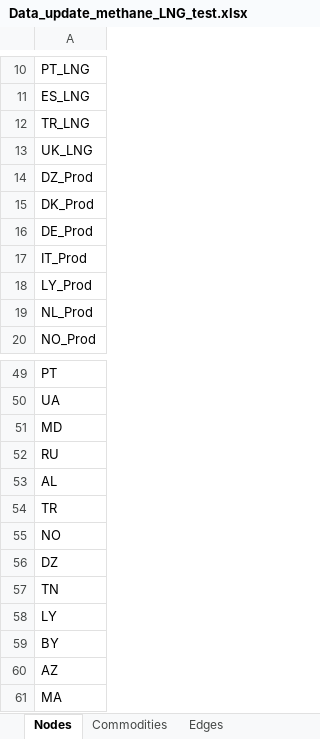
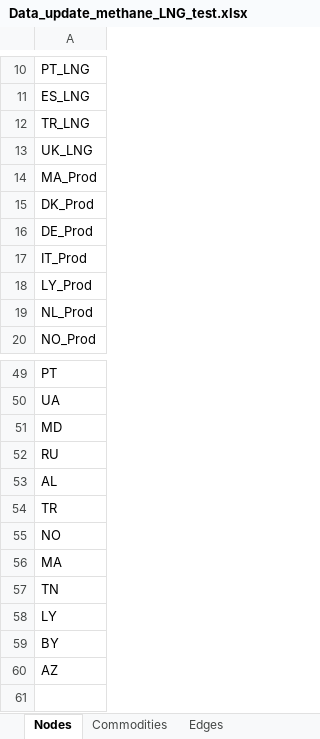
Before and after one commit to CSEI-EU/gas_infrastructure_model, an Excel workbook: 01_data/01_input_data/02_processed/Data_update_methane_LNG_test.xlsx, sheet Nodes, drawn as a sheet; only a part is shown, gaps mark what is left out; values as stored, in another font and other column widths than the file's, no borders; the diff names each change by its address in the sheet, - before the commit and + after, or states it on an @@ line.

```diff
--- a/01_data/01_input_data/02_processed/Data_update_methane_LNG_test.xlsx (sheet Nodes)
+++ b/01_data/01_input_data/02_processed/Data_update_methane_LNG_test.xlsx (sheet Nodes)
-A14: DZ_Prod
+A14: MA_Prod
-A56: DZ
+A56: MA
-row 61: MA
```
Also changed, not shown: sheet Parameters, sheet Edges, sheet Supply, 1 other file.
